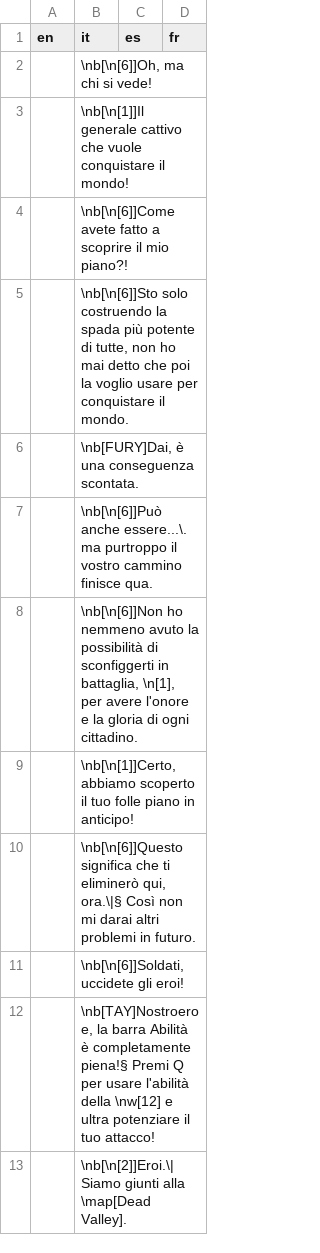
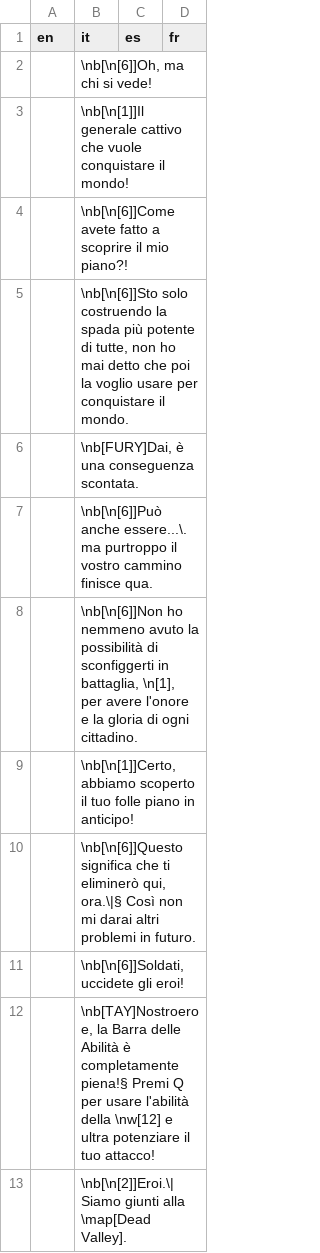
Before and after one commit to stesproject/Locale-oh2, a CSV file: map47.csv, drawn as a sheet.

```diff
--- a/map47.csv
+++ b/map47.csv
@@ -11,3 +11,3 @@ en;it;es;fr
 ;\nb[\n[6]]Soldati, uccidete gli eroi!;;
-;\nb[TAY]Nostroeroe, la barra Abilità è completamente piena!§ Premi Q per usare l'abilità della \nw[12] e ultra potenziare il tuo attacco!;;
+;\nb[TAY]Nostroeroe, la Barra delle Abilità è completamente piena!§ Premi Q per usare l'abilità della \nw[12] e ultra potenziare il tuo attacco!;;
 ;\nb[\n[2]]Eroi.\| Siamo giunti alla \map[Dead Valley].;;
```
Also changed, not shown: map2.csv, map46.csv, 1 other file.
